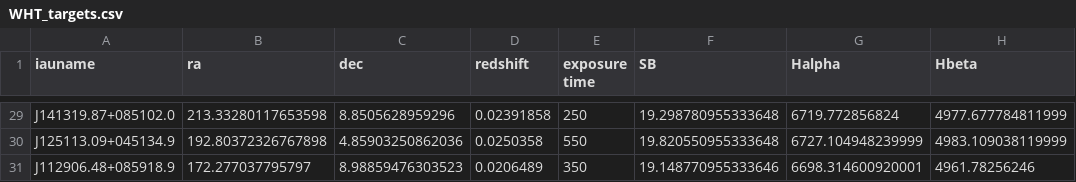
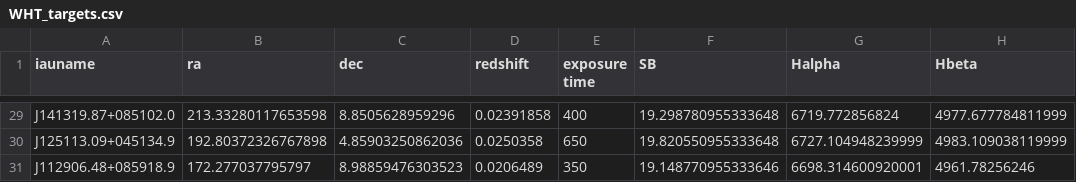
Before and after one commit to rjsmethurst/WHT_2020B, a CSV file: WHT_targets.csv, drawn as a sheet; only a part is shown, gaps mark what is left out; the diff covers the shown part only; the diff names each change by its address in the sheet, - before the commit and + after, or states it on an @@ line.

Commit message:
added INT exposure times

```diff
--- a/WHT_targets.csv
+++ b/WHT_targets.csv
-E29 (exposure time): 250
+E29 (exposure time): 400
-E30 (exposure time): 550
+E30 (exposure time): 650
```
Also changed, not shown: 26 edited cells elsewhere in this file.
